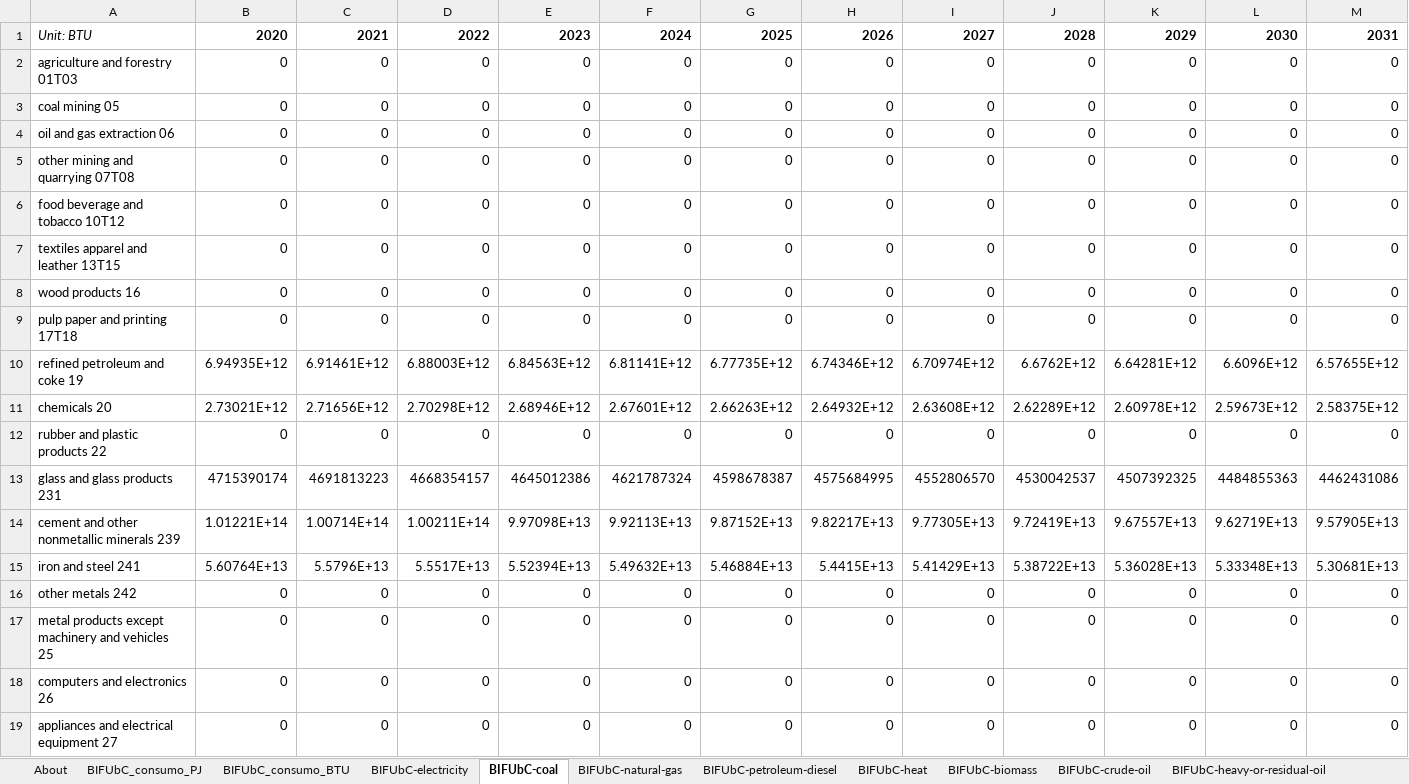
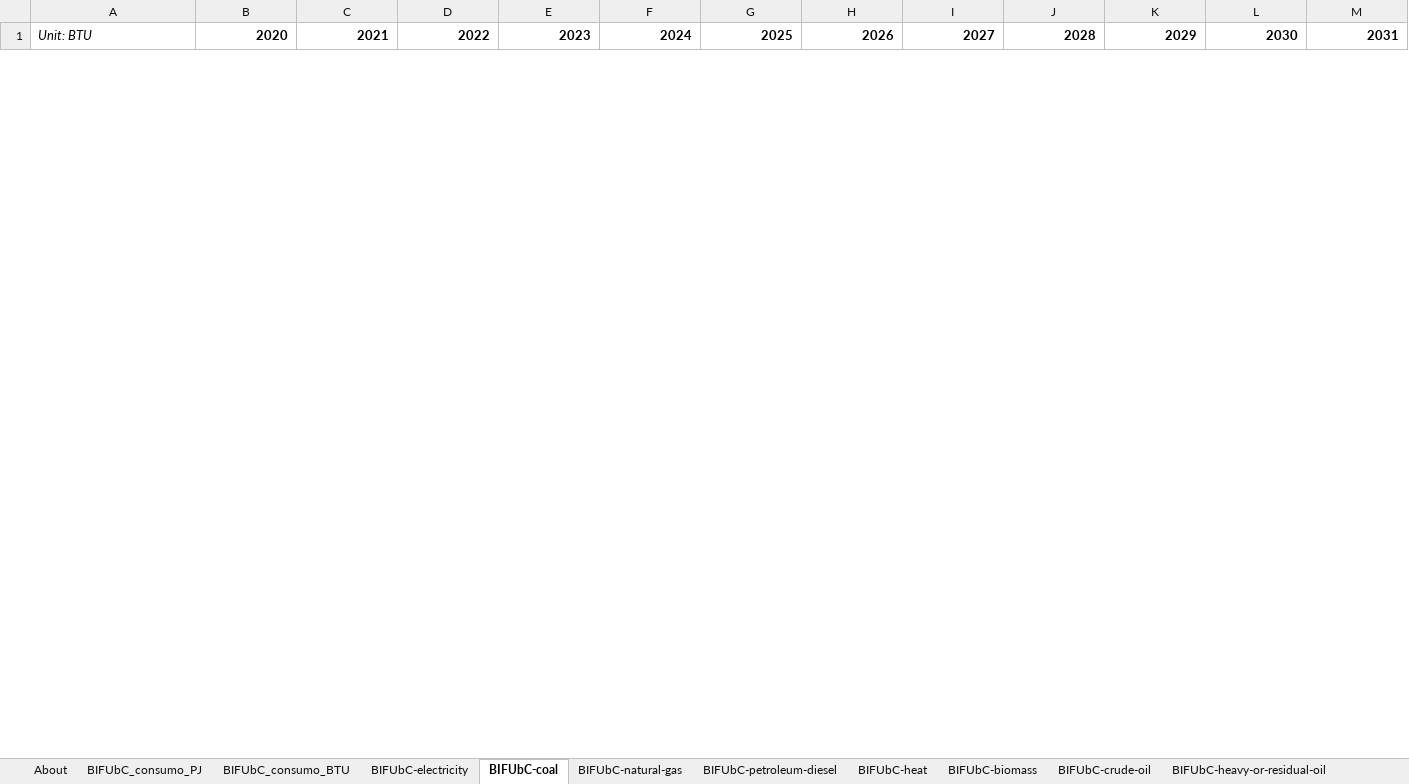
Before and after one commit to EnergyInnovation/eps-mexico, an Excel workbook: InputData/indst/BIFUbC/BAU Industrial Fuel Use before CCS.xlsx, sheet BIFUbC-coal, drawn as a sheet; only a part is shown; values as stored, in another font and other column widths than the file's, no borders; removed rows and columns are numbered as before the commit, all else as after; rows hold the shown columns only; the diff covers the shown part only; the diff names each change by its address in the sheet, - before the commit and + after, or states it on an @@ line.

```diff
--- a/InputData/indst/BIFUbC/BAU Industrial Fuel Use before CCS.xlsx (sheet BIFUbC-coal)
+++ b/InputData/indst/BIFUbC/BAU Industrial Fuel Use before CCS.xlsx (sheet BIFUbC-coal)
-row 2: agriculture and forestry 01T03 | 0 | 0 | 0 | 0 | 0 | 0 | 0 | 0 | 0 | 0 | 0 | 0
-row 3: coal mining 05 | 0 | 0 | 0 | 0 | 0 | 0 | 0 | 0 | 0 | 0 | 0 | 0
-row 4: oil and gas extraction 06 | 0 | 0 | 0 | 0 | 0 | 0 | 0 | 0 | 0 | 0 | 0 | 0
-row 5: other mining and quarrying 07T08 | 0 | 0 | 0 | 0 | 0 | 0 | 0 | 0 | 0 | 0 | 0 | 0
-row 6: food beverage and tobacco 10T12 | 0 | 0 | 0 | 0 | 0 | 0 | 0 | 0 | 0 | 0 | 0 | 0
-row 7: textiles apparel and leather 13T15 | 0 | 0 | 0 | 0 | 0 | 0 | 0 | 0 | 0 | 0 | 0 | 0
-row 8: wood products 16 | 0 | 0 | 0 | 0 | 0 | 0 | 0 | 0 | 0 | 0 | 0 | 0
-row 9: pulp paper and printing 17T18 | 0 | 0 | 0 | 0 | 0 | 0 | 0 | 0 | 0 | 0 | 0 | 0
-row 10: refined petroleum and coke 19 | 6.94935E+12 | 6.91461E+12 | 6.88003E+12 | 6.84563E+12 | 6.81141E+12 | 6.77735E+12 | 6.74346E+12 | 6.70974E+12 | 6.6762E+12 | 6.64281E+12 | 6.6096E+12 | 6.57655E+12
-row 11: chemicals 20 | 2.73021E+12 | 2.71656E+12 | 2.70298E+12 | 2.68946E+12 | 2.67601E+12 | 2.66263E+12 | 2.64932E+12 | 2.63608E+12 | 2.62289E+12 | 2.60978E+12 | 2.59673E+12 | 2.58375E+12
-row 12: rubber and plastic products 22 | 0 | 0 | 0 | 0 | 0 | 0 | 0 | 0 | 0 | 0 | 0 | 0
-row 13: glass and glass products 231 | 4715390174 | 4691813223 | 4668354157 | 4645012386 | 4621787324 | 4598678387 | 4575684995 | 4552806570 | 4530042537 | 4507392325 | 4484855363 | 4462431086
-row 14: cement and other nonmetallic minerals 239 | 1.01221E+14 | 1.00714E+14 | 1.00211E+14 | 9.97098E+13 | 9.92113E+13 | 9.87152E+13 | 9.82217E+13 | 9.77305E+13 | 9.72419E+13 | 9.67557E+13 | 9.62719E+13 | 9.57905E+13
-row 15: iron and steel 241 | 5.60764E+13 | 5.5796E+13 | 5.5517E+13 | 5.52394E+13 | 5.49632E+13 | 5.46884E+13 | 5.4415E+13 | 5.41429E+13 | 5.38722E+13 | 5.36028E+13 | 5.33348E+13 | 5.30681E+13
-row 16: other metals 242 | 0 | 0 | 0 | 0 | 0 | 0 | 0 | 0 | 0 | 0 | 0 | 0
-row 17: metal products except machinery and vehicles 25 | 0 | 0 | 0 | 0 | 0 | 0 | 0 | 0 | 0 | 0 | 0 | 0
-row 18: computers and electronics 26 | 0 | 0 | 0 | 0 | 0 | 0 | 0 | 0 | 0 | 0 | 0 | 0
-row 19: appliances and electrical equipment 27 | 0 | 0 | 0 | 0 | 0 | 0 | 0 | 0 | 0 | 0 | 0 | 0
```
Also changed, not shown: 25 added rows and 7 removed rows elsewhere in this sheet, sheet BIFUbC-natural-gas, sheet BIFUbC-electricity, sheet BIFUbC-heat, 10 other files.
